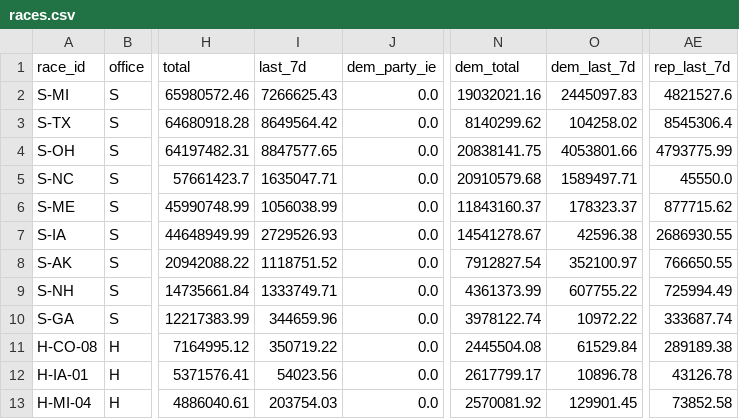
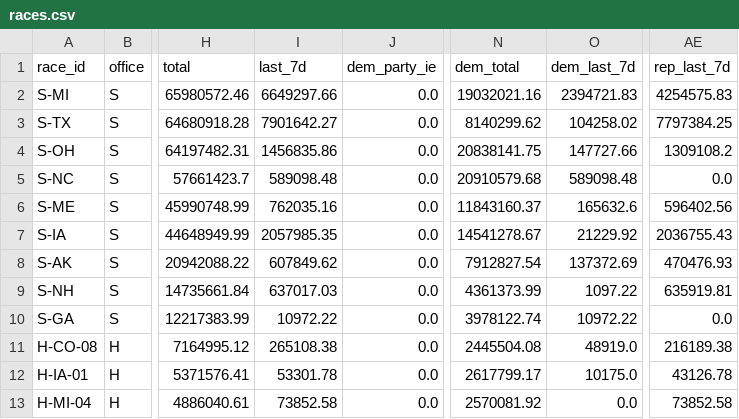
Before and after one commit to sabbadoo32/follow-the-money-2026, a CSV file: site/data/races.csv, drawn as a sheet; only a part is shown, gaps mark what is left out; the diff covers the shown part only; the diff names each change by its address in the sheet, - before the commit and + after, or states it on an @@ line.

Commit message:
data: 2026-09-24T01:19Z

```diff
--- a/site/data/races.csv
+++ b/site/data/races.csv
-I2 (last_7d): 7266625.43
+I2 (last_7d): 6649297.66
-O2 (dem_last_7d): 2445097.83
+O2 (dem_last_7d): 2394721.83
-AE2 (rep_last_7d): 4821527.6
+AE2 (rep_last_7d): 4254575.83
-I3 (last_7d): 8649564.42
+I3 (last_7d): 7901642.27
-AE3 (rep_last_7d): 8545306.4
+AE3 (rep_last_7d): 7797384.25
-I4 (last_7d): 8847577.65
+I4 (last_7d): 1456835.86
-O4 (dem_last_7d): 4053801.66
+O4 (dem_last_7d): 147727.66
-AE4 (rep_last_7d): 4793775.99
+AE4 (rep_last_7d): 1309108.2
-I5 (last_7d): 1635047.71
+I5 (last_7d): 589098.48
-O5 (dem_last_7d): 1589497.71
+O5 (dem_last_7d): 589098.48
-AE5 (rep_last_7d): 45550.0
+AE5 (rep_last_7d): 0.0
-I6 (last_7d): 1056038.99
+I6 (last_7d): 762035.16
-O6 (dem_last_7d): 178323.37
+O6 (dem_last_7d): 165632.6
-AE6 (rep_last_7d): 877715.62
+AE6 (rep_last_7d): 596402.56
-I7 (last_7d): 2729526.93
+I7 (last_7d): 2057985.35
-O7 (dem_last_7d): 42596.38
+O7 (dem_last_7d): 21229.92
-AE7 (rep_last_7d): 2686930.55
+AE7 (rep_last_7d): 2036755.43
-I8 (last_7d): 1118751.52
+I8 (last_7d): 607849.62
-O8 (dem_last_7d): 352100.97
+O8 (dem_last_7d): 137372.69
-AE8 (rep_last_7d): 766650.55
+AE8 (rep_last_7d): 470476.93
-I9 (last_7d): 1333749.71
+I9 (last_7d): 637017.03
-O9 (dem_last_7d): 607755.22
+O9 (dem_last_7d): 1097.22
-AE9 (rep_last_7d): 725994.49
+AE9 (rep_last_7d): 635919.81
-I10 (last_7d): 344659.96
+I10 (last_7d): 10972.22
-AE10 (rep_last_7d): 333687.74
+AE10 (rep_last_7d): 0.0
-I11 (last_7d): 350719.22
+I11 (last_7d): 265108.38
-O11 (dem_last_7d): 61529.84
+O11 (dem_last_7d): 48919.0
-AE11 (rep_last_7d): 289189.38
+AE11 (rep_last_7d): 216189.38
-I12 (last_7d): 54023.56
+I12 (last_7d): 53301.78
-O12 (dem_last_7d): 10896.78
+O12 (dem_last_7d): 10175.0
-I13 (last_7d): 203754.03
+I13 (last_7d): 73852.58
-O13 (dem_last_7d): 129901.45
+O13 (dem_last_7d): 0.0
```
Also changed, not shown: 98 edited cells elsewhere in this file, site/data/excluded.csv, 6 other files.
